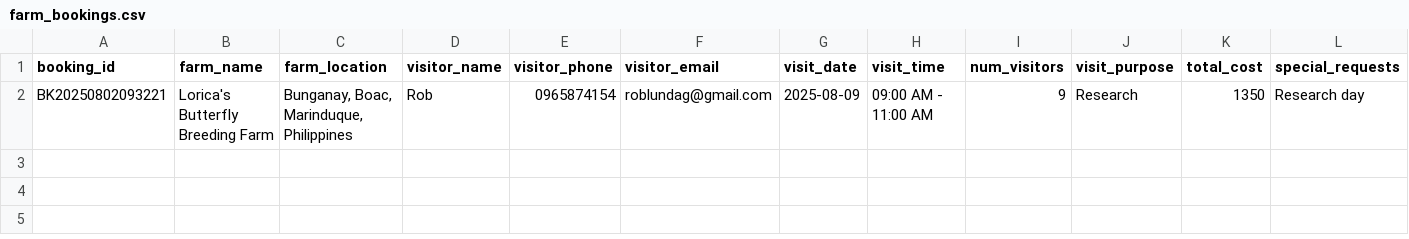
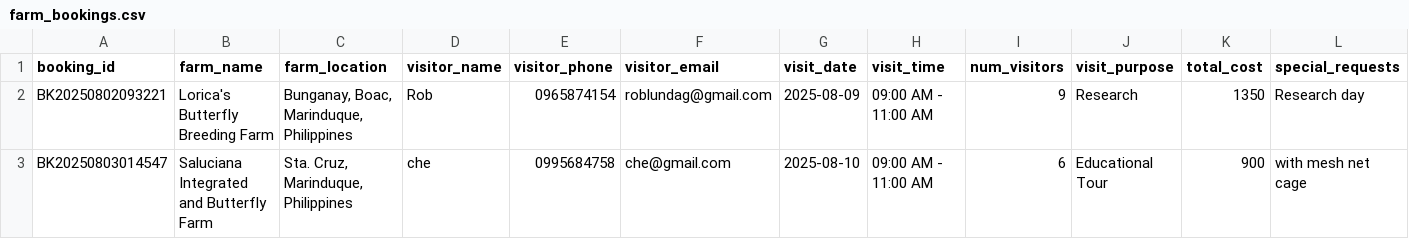
Before and after one commit to winjher/Butterfly-App-AI-Breeding-Management, a CSV file: farm_bookings.csv, drawn as a sheet; only a part is shown; rows hold the shown columns only; the diff names each change by its address in the sheet, - before the commit and + after, or states it on an @@ line.

```diff
--- a/farm_bookings.csv
+++ b/farm_bookings.csv
+row 3: BK20250803014547 | Saluciana Integrated and Butterfly Farm | Sta. Cruz, Marinduque, Philippines | che | 0995684758 | che@gmail.com | 2025-08-10 | 09:00 AM - 11:00 AM | 6 | Educational Tour | 900 | with mesh net cage
```
Also changed, not shown: ai_classifications.csv, pos_items.csv, 11 other files.
